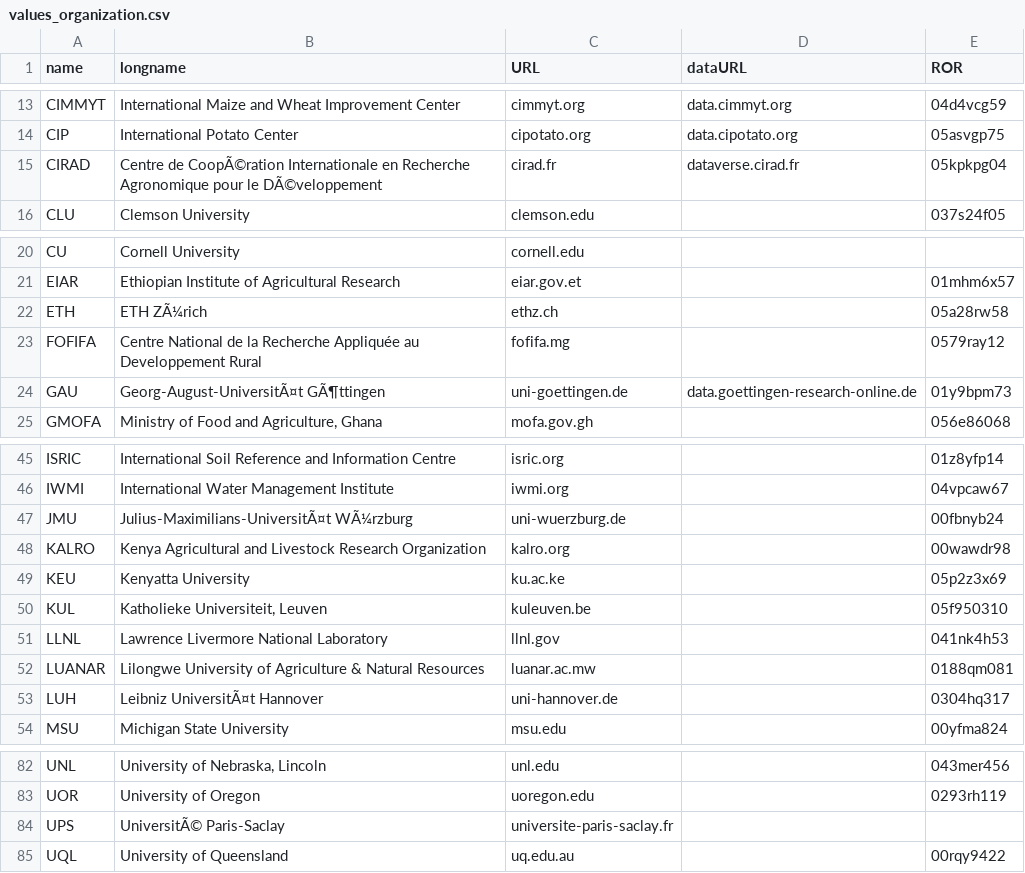
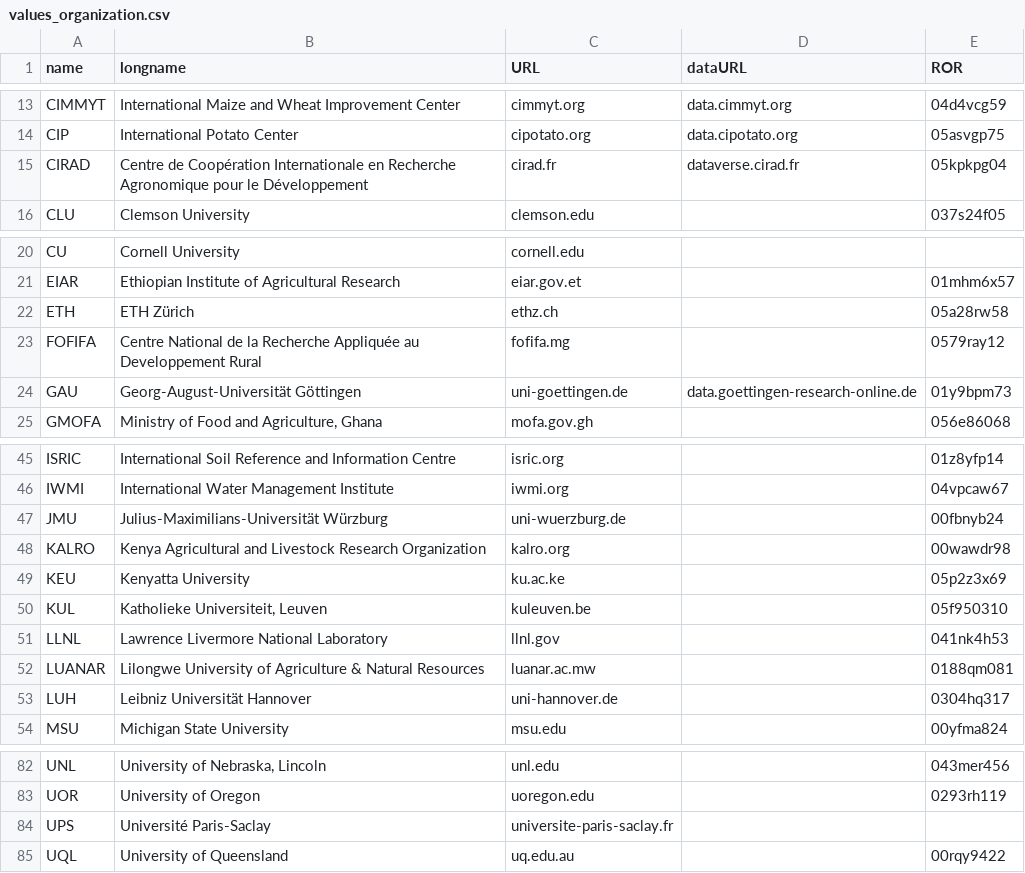
Before and after one commit to controvoc/terminag, a CSV file: values/values_organization.csv, drawn as a sheet; only a part is shown, gaps mark what is left out; the diff names each change by its address in the sheet, - before the commit and + after, or states it on an @@ line.

```diff
--- a/values/values_organization.csv
+++ b/values/values_organization.csv
-B15 (longname): Centre de CoopÃ©ration Internationale en Recherche Agronomique pour le DÃ©veloppement
+B15 (longname): Centre de Coopération Internationale en Recherche Agronomique pour le Développement
-B22 (longname): ETH ZÃ¼rich
+B22 (longname): ETH Zürich
-B24 (longname): Georg-August-UniversitÃ¤t GÃ¶ttingen
+B24 (longname): Georg-August-Universität Göttingen
-B47 (longname): Julius-Maximilians-UniversitÃ¤t WÃ¼rzburg
+B47 (longname): Julius-Maximilians-Universität Würzburg
-B53 (longname): Leibniz UniversitÃ¤t Hannover
+B53 (longname): Leibniz Universität Hannover
-B84 (longname): UniversitÃ© Paris-Saclay
+B84 (longname): Université Paris-Saclay
```
